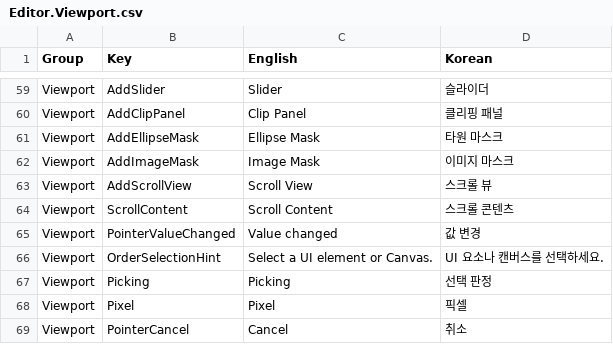
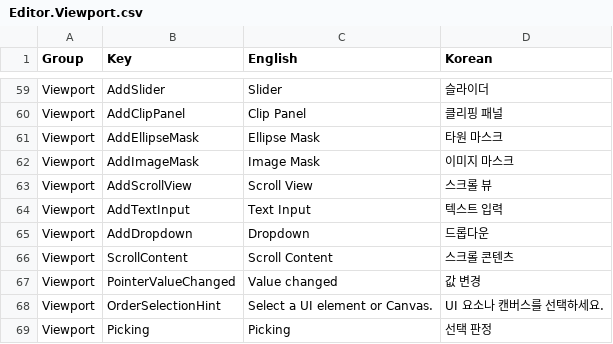
Before and after one commit to Bamtoliya/BamEngine, a CSV file: Editor/Resources/Data/Localization/Editor.Viewport.csv, drawn as a sheet; only a part is shown, gaps mark what is left out; the shorter side is filled out with more unchanged rows.

```diff
--- a/Editor/Resources/Data/Localization/Editor.Viewport.csv
+++ b/Editor/Resources/Data/Localization/Editor.Viewport.csv
@@ -63,2 +63,4 @@ Viewport,AddImageMask,Image Mask,이미지 마스크
 Viewport,AddScrollView,Scroll View,스크롤 뷰
+Viewport,AddTextInput,Text Input,텍스트 입력
+Viewport,AddDropdown,Dropdown,드롭다운
 Viewport,ScrollContent,Scroll Content,스크롤 콘텐츠
```
Also changed, not shown: Engine/Resources/Data/Localization/Engine.csv, 15 other files.
